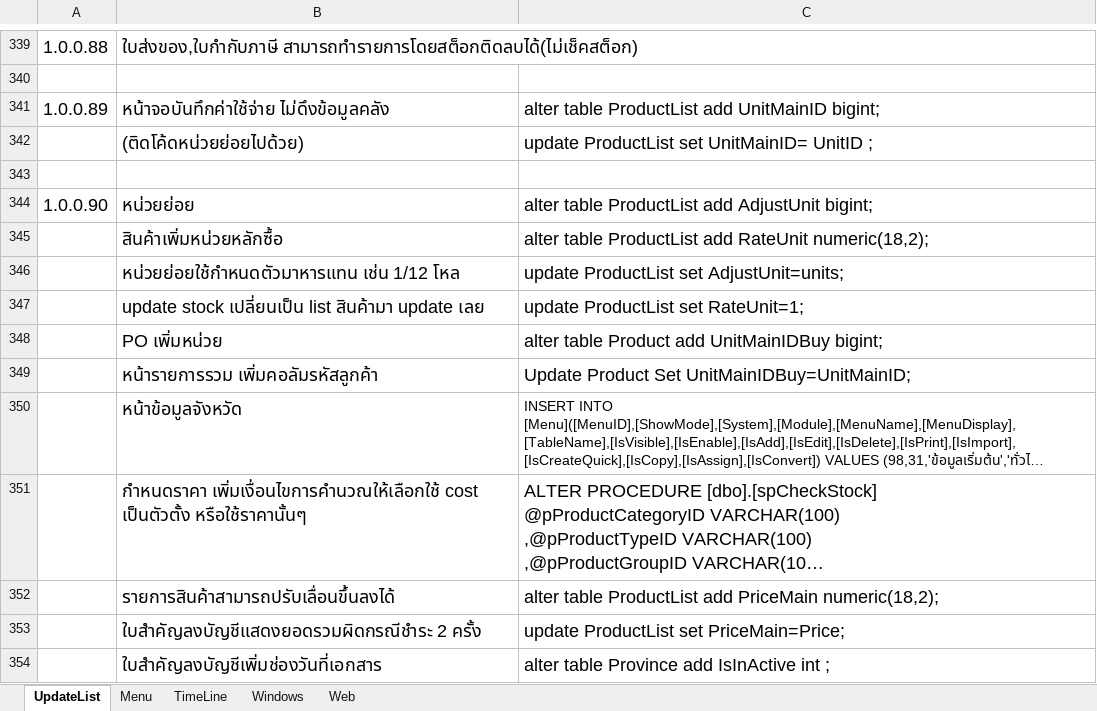
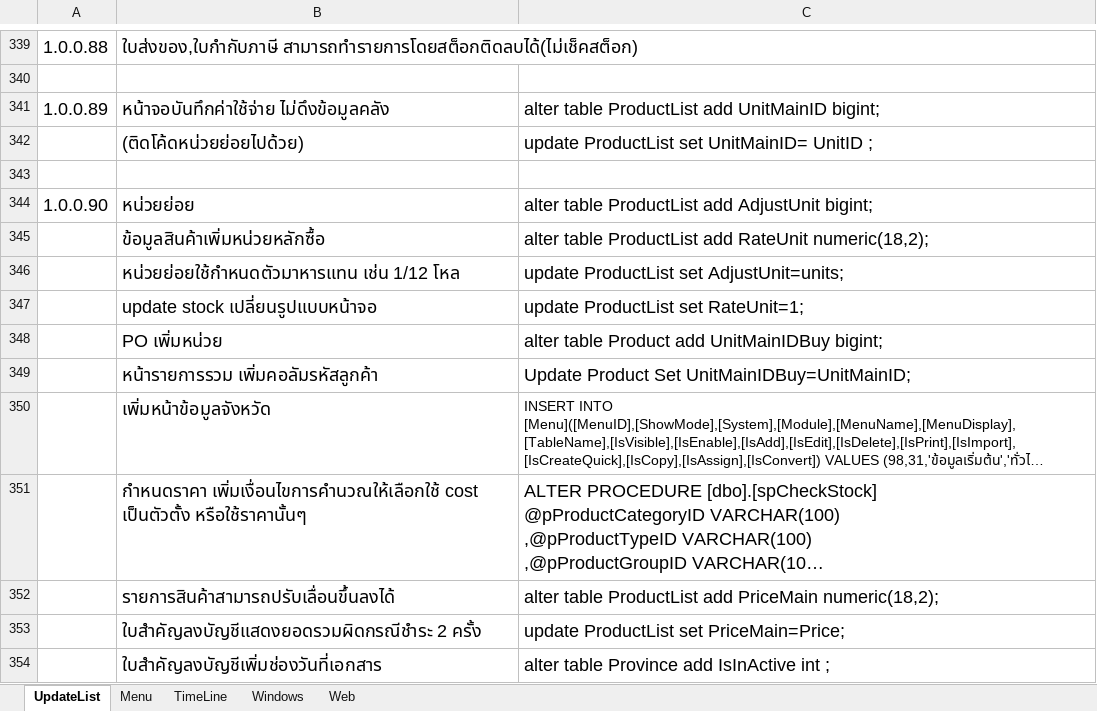
Before and after one commit to artit1981/ubproject, an Excel workbook: _Doc/Feature.xlsx, sheet UpdateList, drawn as a sheet; only a part is shown, gaps mark what is left out; long unchanged cells end in …; values as stored, in another font and other column widths than the file's, no borders; the diff names each change by its address in the sheet, - before the commit and + after, or states it on an @@ line.

```diff
--- a/_Doc/Feature.xlsx (sheet UpdateList)
+++ b/_Doc/Feature.xlsx (sheet UpdateList)
-B345: สินค้าเพิ่มหน่วยหลักซื้อ
+B345: ข้อมูลสินค้าเพิ่มหน่วยหลักซื้อ
-B347: update stock เปลี่ยนเป็น list สินค้ามา update เลย
+B347: update stock เปลี่ยนรูปแบบหน้าจอ
-B350: หน้าข้อมูลจังหวัด
+B350: เพิ่มหน้าข้อมูลจังหวัด
```
Also changed, not shown: 20 other files.
